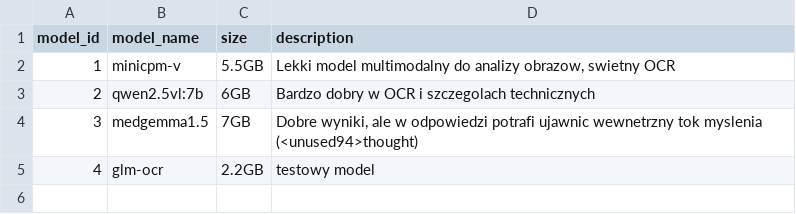
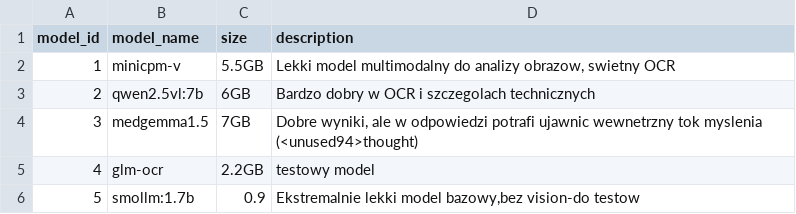
Before and after one commit to RaVS02/LLM_TestingPlatform, a CSV file: llm_models/ollama_models.csv, drawn as a sheet; the diff names each change by its address in the sheet, - before the commit and + after, or states it on an @@ line.

Commit message:
Dodane: sprawdzenie kompatybilnosci sprzetowej dla modeli-czy pójdzie

```diff
--- a/llm_models/ollama_models.csv
+++ b/llm_models/ollama_models.csv
+row 6: 5 | smollm:1.7b | 0.9 | Ekstremalnie lekki model bazowy,bez vision-do testow
```
Also changed, not shown: 6 other files.
